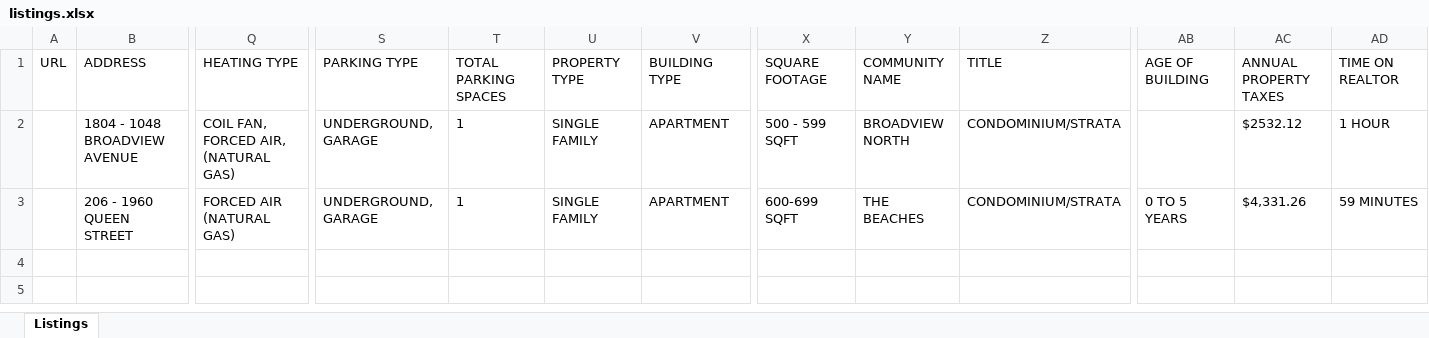
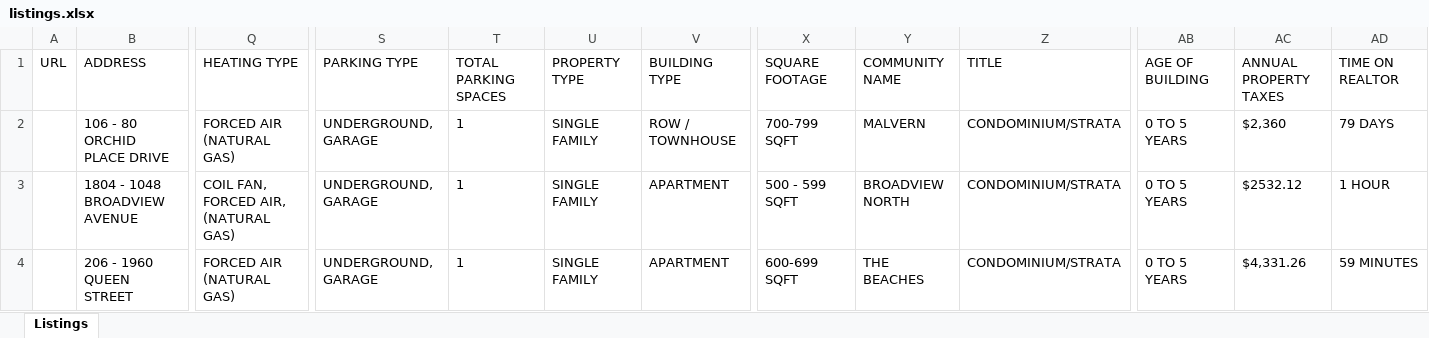
Before and after one commit to aidevshakil/realtor_scraper, an Excel workbook: output/listings.xlsx, sheet Listings, drawn as a sheet; only a part is shown, gaps mark what is left out; values as stored, in another font and other column widths than the file's, no borders; addresses are those after the commit; rows hold the shown columns only; the diff names each change by its address in the sheet, - before the commit and + after, or states it on an @@ line.

```diff
--- a/output/listings.xlsx (sheet Listings)
+++ b/output/listings.xlsx (sheet Listings)
+row 2:  | 106 - 80 ORCHID PLACE DRIVE | FORCED AIR (NATURAL GAS) | UNDERGROUND, GARAGE | 1 | SINGLE FAMILY | ROW / TOWNHOUSE | 700-799 SQFT | MALVERN | CONDOMINIUM/STRATA | 0 TO 5 YEARS | $2,360 | 79 DAYS
-AB3 (AGE OF BUILDING): (empty)
+AB3 (AGE OF BUILDING): 0 TO 5 YEARS
```
Also changed, not shown: 1 other file.
